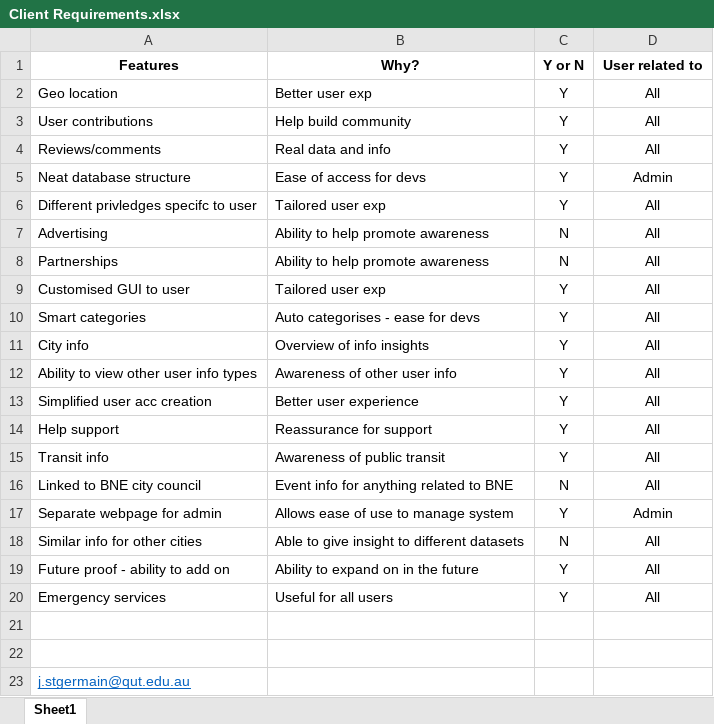
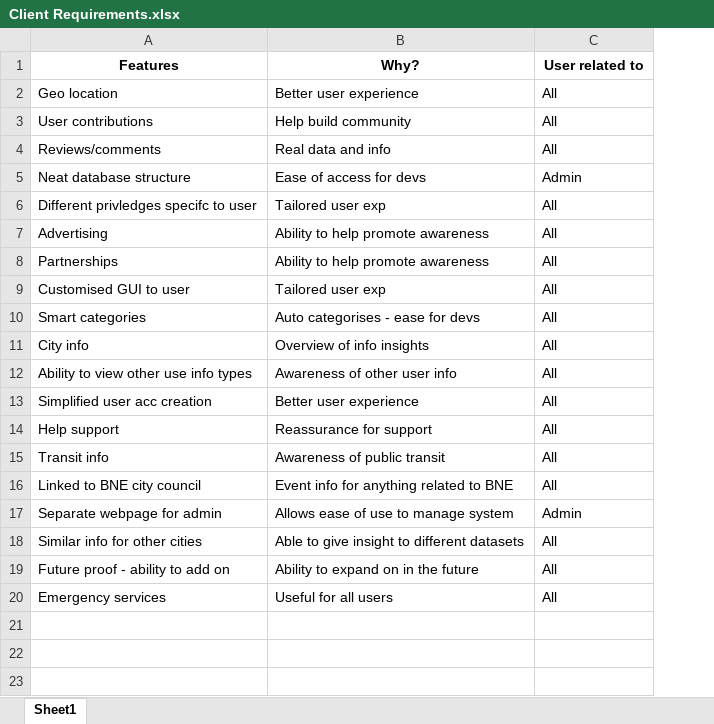
Before and after one commit to jakuv/seventy-three, an Excel workbook: Client Requirements.xlsx, sheet Sheet1, drawn as a sheet; values as stored, in another font and other column widths than the file's, no borders; removed rows and columns are numbered as before the commit, all else as after; the diff names each change by its address in the sheet, - before the commit and + after, or states it on an @@ line.

```diff
--- a/Client Requirements.xlsx (sheet Sheet1)
+++ b/Client Requirements.xlsx (sheet Sheet1)
-column C (Y or N), rows 2-20: Y | Y | Y | Y | Y | N | N | Y | Y | Y | Y | Y | Y | Y | N | Y | N | Y | Y
-B2 (Why?): Better user exp
+B2 (Why?): Better user experience
-C2:C20 alignment: center
+C2:C20 alignment: left
-A12 (Features): Ability to view other user info types
+A12 (Features): Ability to view other use info types
-row 21: (empty)
-row 22: (empty)
-row 23: j.stgermain@qut.edu.au
```
Also changed, not shown: 41 other files.
